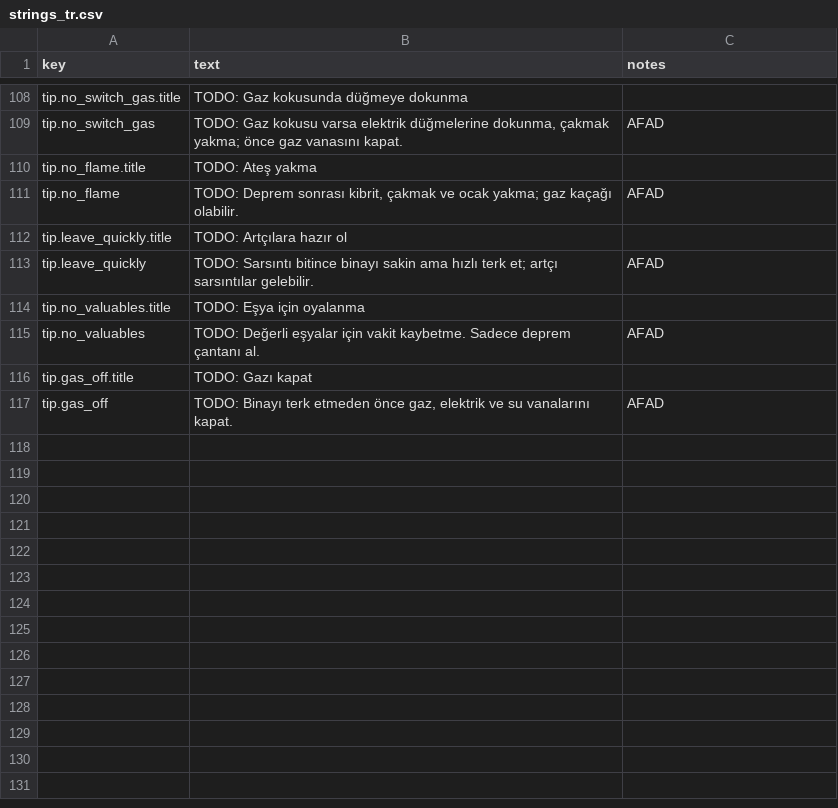
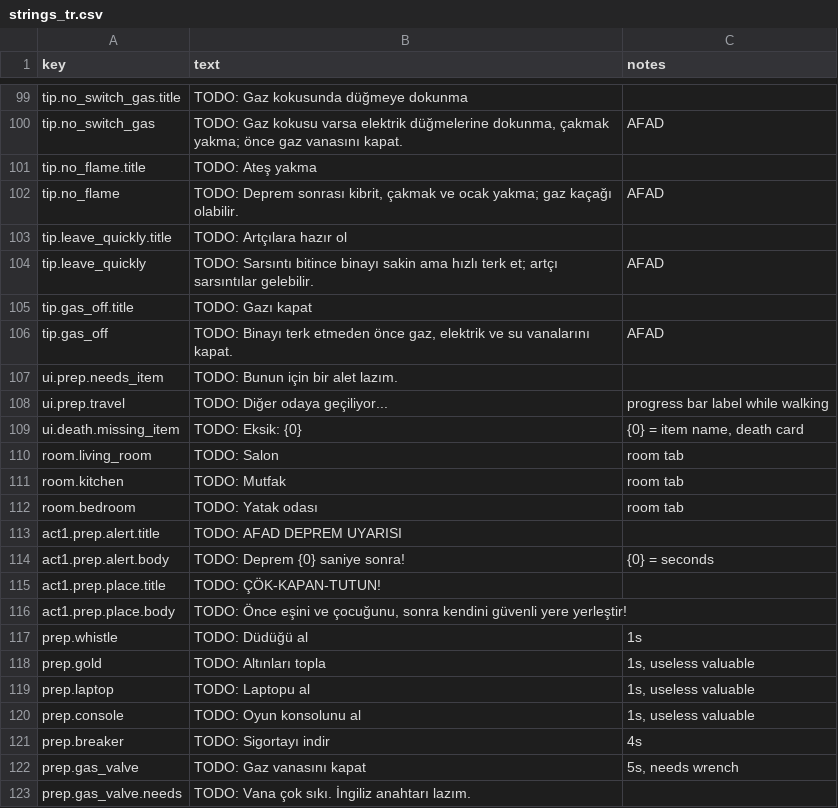
Before and after one commit to qerK0/61Seconds, a CSV file: Assets/_Game/Content/Text/strings_tr.csv, drawn as a sheet; only a part is shown, gaps mark what is left out; the diff covers the shown part only.

```diff
--- a/Assets/_Game/Content/Text/strings_tr.csv
+++ b/Assets/_Game/Content/Text/strings_tr.csv
@@ -113,5 +104,20 @@ tip.leave_quickly.title,TODO: Artçılara hazır ol,
 tip.leave_quickly,TODO: Sarsıntı bitince binayı sakin ama hızlı terk et; artçı sarsıntılar gelebilir.,AFAD
-tip.no_valuables.title,TODO: Eşya için oyalanma,
-tip.no_valuables,TODO: Değerli eşyalar için vakit kaybetme. Sadece deprem çantanı al.,AFAD
 tip.gas_off.title,TODO: Gazı kapat,
 tip.gas_off,"TODO: Binayı terk etmeden önce gaz, elektrik ve su vanalarını kapat.",AFAD
+ui.prep.needs_item,TODO: Bunun için bir alet lazım.,
+ui.prep.travel,TODO: Diğer odaya geçiliyor...,progress bar label while walking
+ui.death.missing_item,TODO: Eksik: {0},"{0} = item name, death card"
+room.living_room,TODO: Salon,room tab
+room.kitchen,TODO: Mutfak,room tab
+room.bedroom,TODO: Yatak odası,room tab
+act1.prep.alert.title,TODO: AFAD DEPREM UYARISI,
+act1.prep.alert.body,TODO: Deprem {0} saniye sonra!,{0} = seconds
+act1.prep.place.title,TODO: ÇÖK-KAPAN-TUTUN!,
+act1.prep.place.body,"TODO: Önce eşini ve çocuğunu, sonra kendini güvenli yere yerleştir!",
+prep.whistle,TODO: Düdüğü al,1s
+prep.gold,TODO: Altınları topla,"1s, useless valuable"
+prep.laptop,TODO: Laptopu al,"1s, useless valuable"
+prep.console,TODO: Oyun konsolunu al,"1s, useless valuable"
+prep.breaker,TODO: Sigortayı indir,4s
+prep.gas_valve,TODO: Gaz vanasını kapat,"5s, needs wrench"
+prep.gas_valve.needs,TODO: Vana çok sıkı. İngiliz anahtarı lazım.,
```
Also changed, not shown: 23 added rows, 9 removed rows and 6 edited cells elsewhere in this file, 5 other files.
